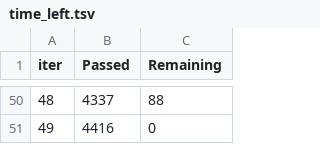
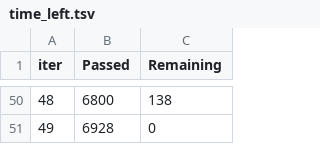
Before and after one commit to ducchudinh/AI_Introduction, a TSV file: catboost_info/time_left.tsv, drawn as a sheet; only a part is shown, gaps mark what is left out; the diff covers the shown part only.

```diff
--- a/catboost_info/time_left.tsv
+++ b/catboost_info/time_left.tsv
@@ -50,2 +50,2 @@ iter	Passed	Remaining
-48	4337	88
-49	4416	0
+48	6800	138
+49	6928	0
```
Also changed, not shown: 96 edited cells elsewhere in this file, 4 other files.
